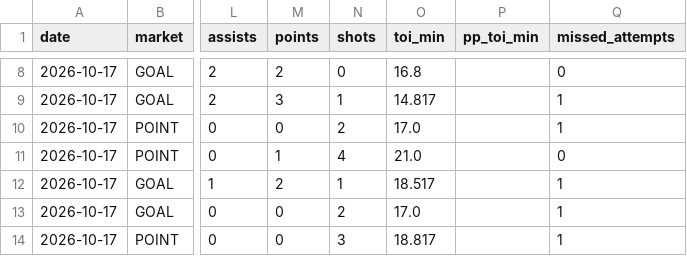
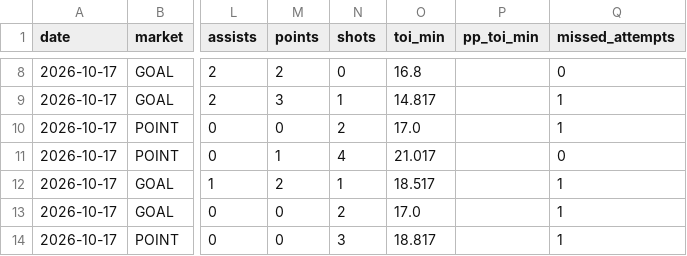
Before and after one commit to mazalazop/nhl-value-betting-model, a CSV file: docs/postgame/results/2026-10-17-picks.csv, drawn as a sheet; only a part is shown, gaps mark what is left out; the diff names each change by its address in the sheet, - before the commit and + after, or states it on an @@ line.

```diff
--- a/docs/postgame/results/2026-10-17-picks.csv
+++ b/docs/postgame/results/2026-10-17-picks.csv
-O11 (toi_min): 21.0
+O11 (toi_min): 21.017
```
Also changed, not shown: docs/postgame/longitudinal/daily_metrics.csv, docs/postgame/longitudinal/signal_metrics.csv, 4 other files.
